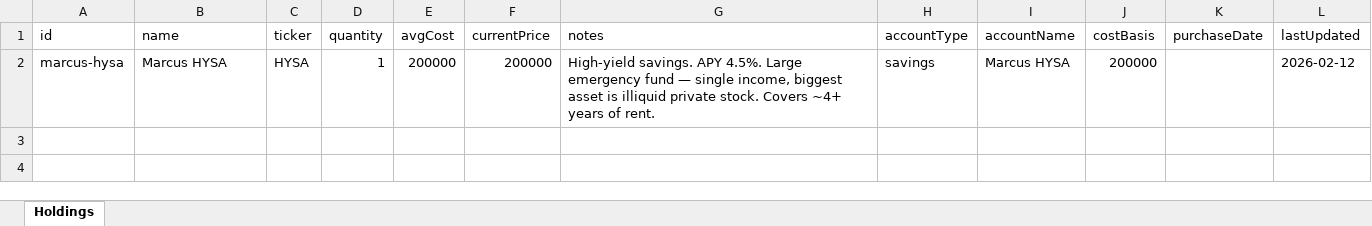
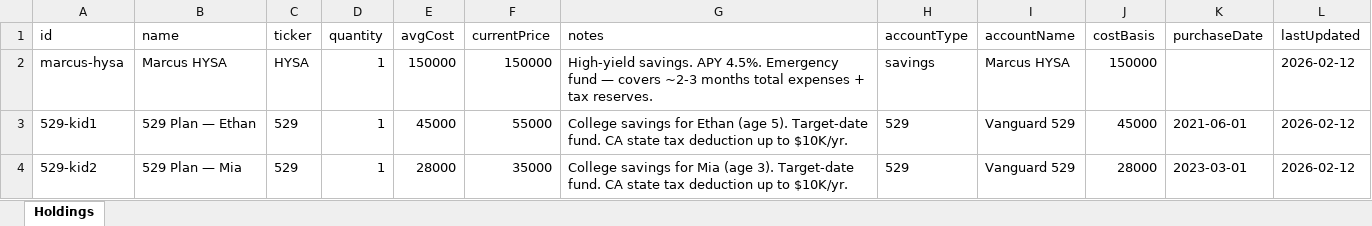
Before and after one commit to hanniehoney/Capiis, an Excel workbook: data/savings.xlsx, sheet Holdings, drawn as a sheet; values as stored, in another font and other column widths than the file's, no borders; the diff names each change by its address in the sheet, - before the commit and + after, or states it on an @@ line.

```diff
--- a/data/savings.xlsx (sheet Holdings)
+++ b/data/savings.xlsx (sheet Holdings)
-E2 (avgCost): 200000
+E2 (avgCost): 150000
-F2 (currentPrice): 200000
+F2 (currentPrice): 150000
-G2 (notes): …APY 4.5%. Large emergency fund — single income, biggest asset is illiquid private stock. Covers ~4+ years of rent.
+G2 (notes): …APY 4.5%. Emergency fund — covers ~2-3 months total expenses + tax reserves.
-J2 (costBasis): 200000
+J2 (costBasis): 150000
+row 3: 529-kid1 | 529 Plan — Ethan | 529 | 1 | 45000 | 55000 | College savings for Ethan (age 5). Target-date fund. CA state tax deduction up to $10K/yr. | 529 | Vanguard 529 | 45000 | 2021-06-01 | 2026-02-12
+row 4: 529-kid2 | 529 Plan — Mia | 529 | 1 | 28000 | 35000 | College savings for Mia (age 3). Target-date fund. CA state tax deduction up to $10K/yr. | 529 | Vanguard 529 | 28000 | 2023-03-01 | 2026-02-12
```
Also changed, not shown: data/auto-loan.xlsx, data/jewelry.xlsx, 26 other files.
